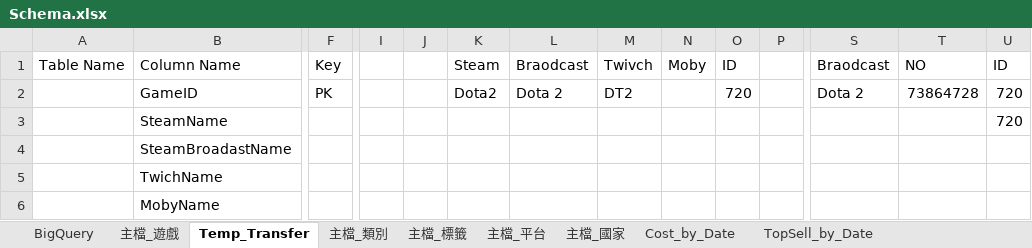
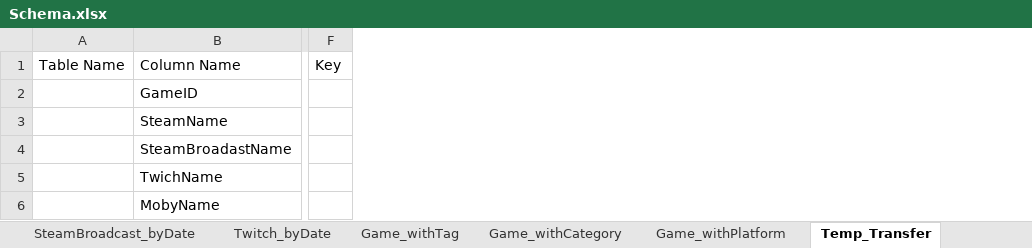
Before and after one commit to ltt002/steam_trend, an Excel workbook: Data/Schema.xlsx, sheet Temp_Transfer, drawn as a sheet; only a part is shown, gaps mark what is left out; values as stored, in another font and other column widths than the file's, no borders; the diff covers the shown part only; the diff names each change by its address in the sheet, - before the commit and + after, or states it on an @@ line.

```diff
--- a/Data/Schema.xlsx (sheet Temp_Transfer)
+++ b/Data/Schema.xlsx (sheet Temp_Transfer)
+sheet tab: Twitch_byDate
-column I, empty
-column J, empty
-column K, rows 1-2: Steam | Dota2
-column L, rows 1-2: Braodcast | Dota 2
-column M, rows 1-2: Twivch | DT2
-column N, row 1: Moby
-column O, rows 1-2: ID | 720
-column P, empty
-column S, rows 1-2: Braodcast | Dota 2
-column T, rows 1-2: NO | 73864728
-column U, rows 1-3: ID | 720 | 720
-F2: PK
+F2: (empty)
```
Also changed, not shown: 2 removed columns elsewhere in this sheet, sheet TopRated_byDate, sheet TopSell_byDate, sheet MostPlayed_byDate, sheet M_Country, sheet HourPlayed_byDate, sheet Cost_byDate, 8 more sheets, other sheet tabs, 40 other files.
